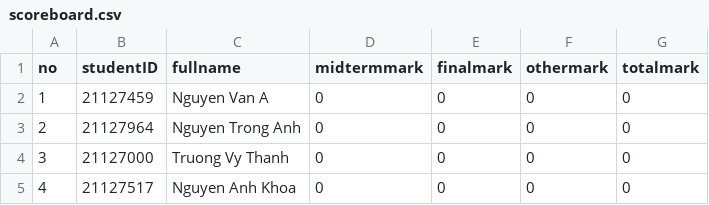
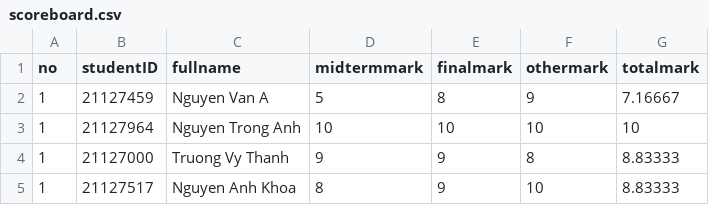
Before and after one commit to HaiMengg/KTLT-DoAn, a CSV file: data/2021/semesters/2/VLDC10002/scoreboard.csv, drawn as a sheet.

Commit message:
test function update scoreboard

```diff
--- a/data/2021/semesters/2/VLDC10002/scoreboard.csv
+++ b/data/2021/semesters/2/VLDC10002/scoreboard.csv
@@ -1,5 +1,5 @@
 no,studentID,fullname,midtermmark,finalmark,othermark,totalmark
-1,21127459,Nguyen Van A,0,0,0,0
-2,21127964,Nguyen Trong Anh,0,0,0,0
-3,21127000,Truong Vy Thanh,0,0,0,0
-4,21127517,Nguyen Anh Khoa,0,0,0,0
+1,21127459,Nguyen Van A,5,8,9,7.16667
+1,21127964,Nguyen Trong Anh,10,10,10,10
+1,21127000,Truong Vy Thanh,9,9,8,8.83333
+1,21127517,Nguyen Anh Khoa,8,9,10,8.83333
```
Also changed, not shown: data/2021/semesters/2/KNM10003/scoreboard.csv, data/2021/semesters/2/VTP10002/scoreboard.csv, 3 other files.
